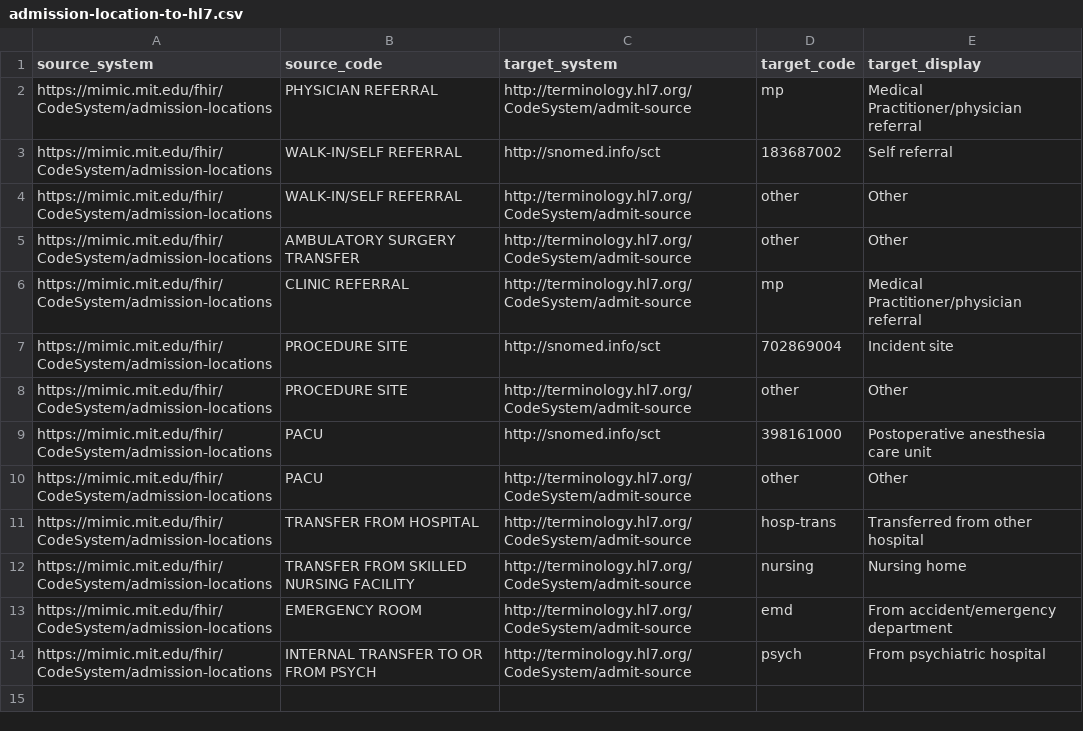
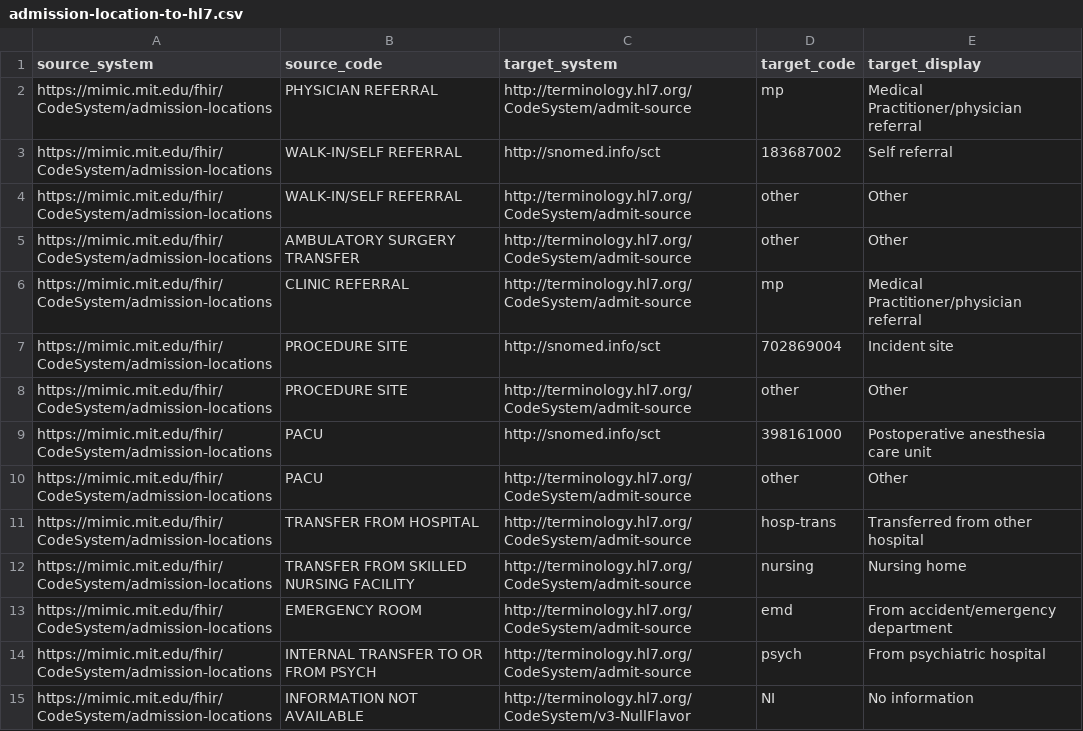
Before and after one commit to DataTools4Heart/data-ingestion-suite, a CSV file: terminology-systems/MIMICTerminologyService/admission-location-to-hl7.csv, drawn as a sheet; the diff names each change by its address in the sheet, - before the commit and + after, or states it on an @@ line.

```diff
--- a/terminology-systems/MIMICTerminologyService/admission-location-to-hl7.csv
+++ b/terminology-systems/MIMICTerminologyService/admission-location-to-hl7.csv
+row 15: https://mimic.mit.edu/fhir/CodeSystem/admission-locations | INFORMATION NOT AVAILABLE | http://terminology.hl7.org/CodeSystem/v3-NullFlavor | NI | No information
```
Also changed, not shown: mapping-contexts/mimic/admission-type-concept-map.csv, terminology-systems/MIMICTerminologyService/careunits-to-hl7.csv, 37 other files.
